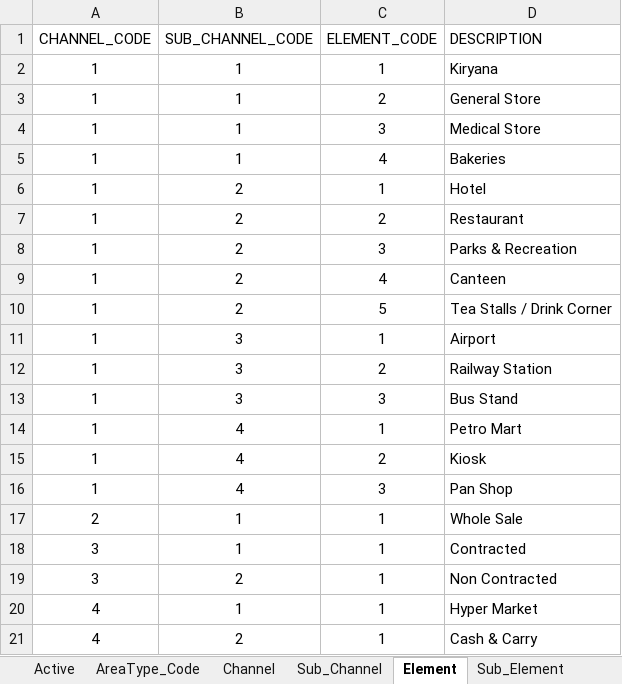
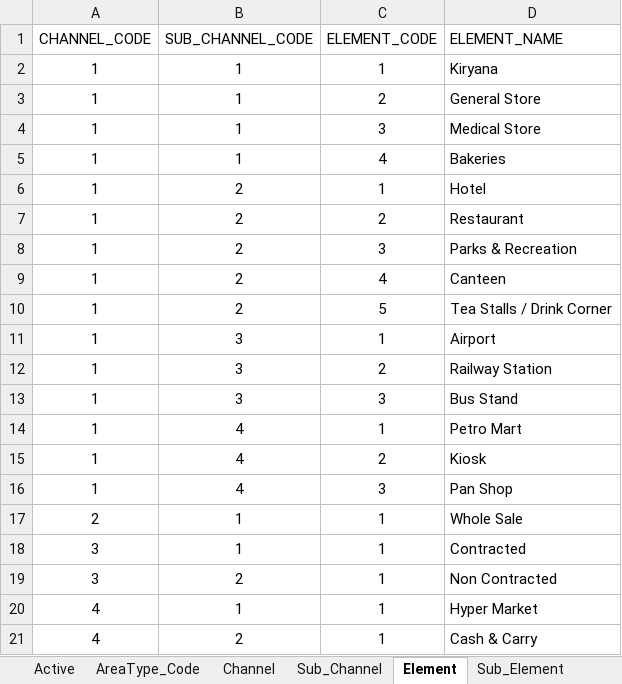
Before and after one commit to danishdata/ids-notebooks, an Excel workbook: Appendices.xlsx, sheet Element, drawn as a sheet; values as stored, in another font and other column widths than the file's, no borders; the diff names each change by its address in the sheet, - before the commit and + after, or states it on an @@ line.

```diff
--- a/Appendices.xlsx (sheet Element)
+++ b/Appendices.xlsx (sheet Element)
-D1: DESCRIPTION
+D1: ELEMENT_NAME
```
Also changed, not shown: sheet Data_Dictionary_New, sheet Sub_Channel, sheet Sub_Element, 1 other file.
